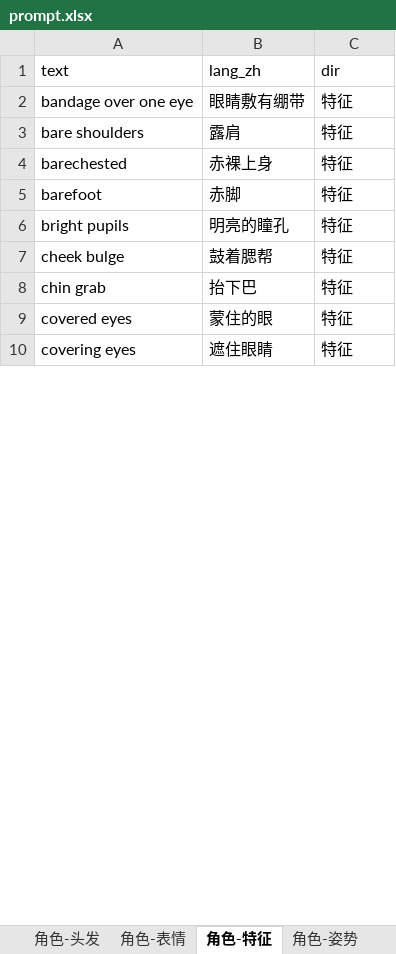
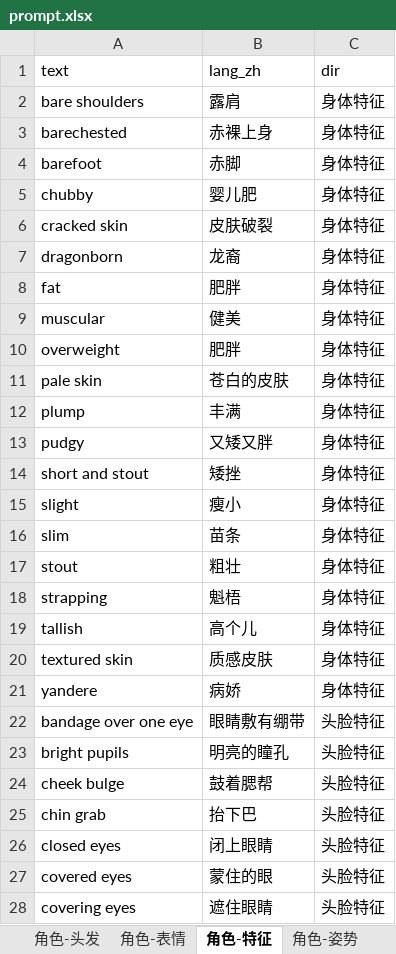
Before and after one commit to Tairraos/PromptTool, an Excel workbook: web/public/prompt.xlsx, sheet 角色-特征, drawn as a sheet; only a part is shown; values as stored, in another font and other column widths than the file's, no borders; removed rows and columns are numbered as before the commit, all else as after; the diff covers the shown part only; the diff names each change by its address in the sheet, - before the commit and + after, or states it on an @@ line.

```diff
--- a/web/public/prompt.xlsx (sheet 角色-特征)
+++ b/web/public/prompt.xlsx (sheet 角色-特征)
-row 2: bandage over one eye | 眼睛敷有绷带 | 特征
-C2:C4 (dir): 特征
+C2:C4 (dir): 身体特征
+row 5: chubby | 婴儿肥 | 身体特征
+row 6: cracked skin | 皮肤破裂 | 身体特征
+row 7: dragonborn | 龙裔 | 身体特征
+row 8: fat | 肥胖 | 身体特征
+row 9: muscular | 健美 | 身体特征
+row 10: overweight | 肥胖 | 身体特征
+row 11: pale skin | 苍白的皮肤 | 身体特征
+row 12: plump | 丰满 | 身体特征
+row 13: pudgy | 又矮又胖 | 身体特征
+row 14: short and stout | 矮挫 | 身体特征
+row 15: slight | 瘦小 | 身体特征
+row 16: slim | 苗条 | 身体特征
+row 17: stout | 粗壮 | 身体特征
+row 18: strapping | 魁梧 | 身体特征
+row 19: tallish | 高个儿 | 身体特征
+row 20: textured skin | 质感皮肤 | 身体特征
+row 21: yandere | 病娇 | 身体特征
+row 22: bandage over one eye | 眼睛敷有绷带 | 头脸特征
-C23:C25 (dir): 特征
+C23:C25 (dir): 头脸特征
+row 26: closed eyes | 闭上眼睛 | 头脸特征
-C27:C28 (dir): 特征
+C27:C28 (dir): 头脸特征
```
Also changed, not shown: 7 added rows, 25 removed rows and 27 edited cells elsewhere in this sheet, sheet 角色-五官, sheet 角色-表情, sheet 角色-头发, sheet 角色-道具, hidden cells.
